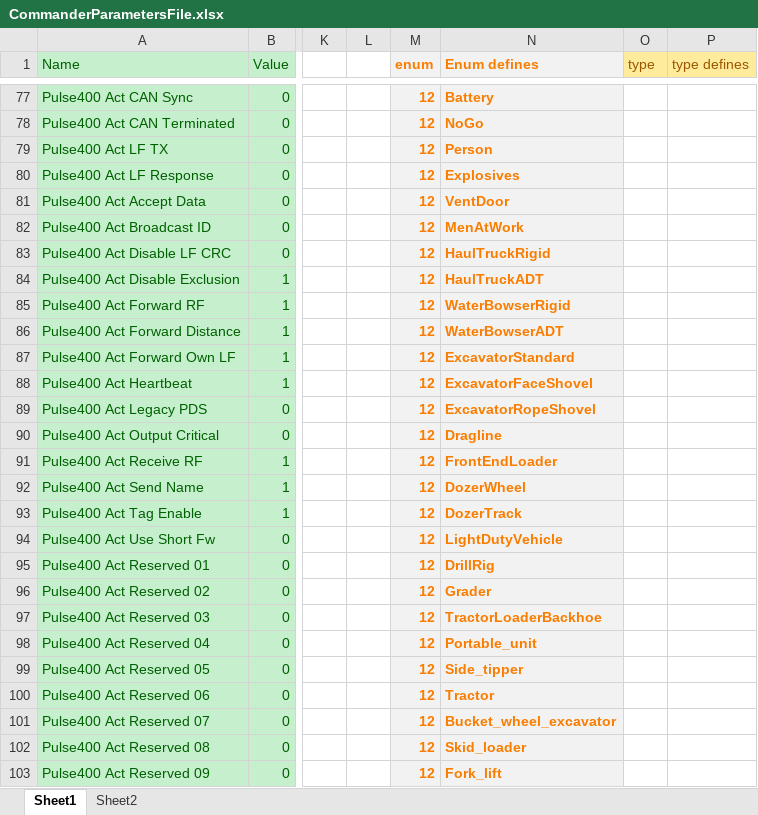
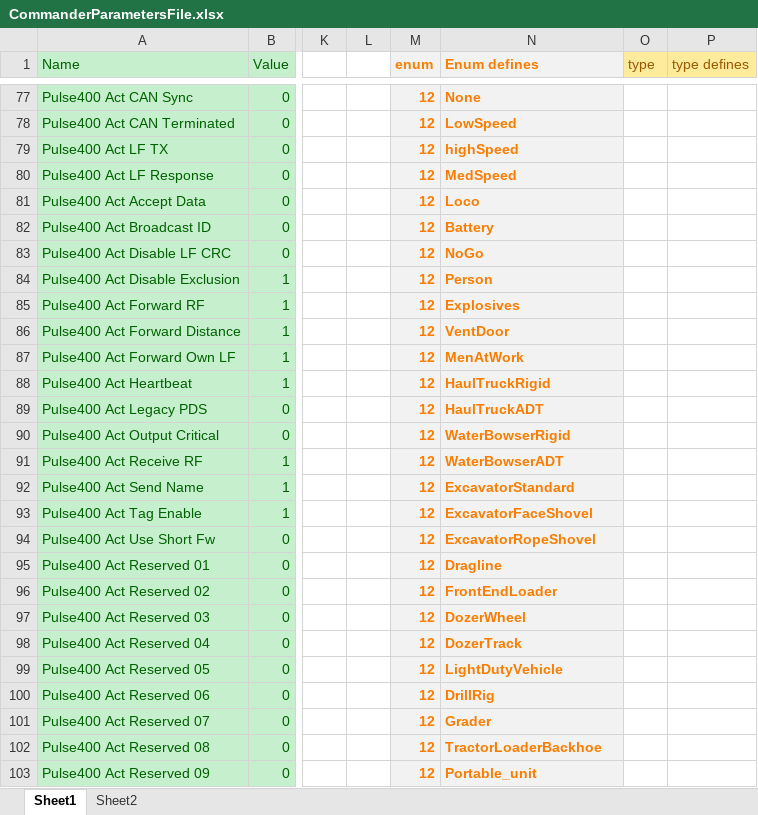
Before and after one commit to HermiMernok/Booyco-HMI-Utility, an Excel workbook: Booyco HMI Utility/Resources/Documents/CommanderParametersFile.xlsx, sheet Sheet1, drawn as a sheet; only a part is shown, gaps mark what is left out; values as stored, in another font and other column widths than the file's, no borders; the diff covers the shown part only; the diff names each change by its address in the sheet, - before the commit and + after, or states it on an @@ line.

```diff
--- a/Booyco HMI Utility/Resources/Documents/CommanderParametersFile.xlsx (sheet Sheet1)
+++ b/Booyco HMI Utility/Resources/Documents/CommanderParametersFile.xlsx (sheet Sheet1)
-N77 (Enum defines): Battery
+N77 (Enum defines): None
-N78 (Enum defines): NoGo
+N78 (Enum defines): LowSpeed
-N79 (Enum defines): Person
+N79 (Enum defines): highSpeed
-N80 (Enum defines): Explosives
+N80 (Enum defines): MedSpeed
-N81 (Enum defines): VentDoor
+N81 (Enum defines): Loco
-N82 (Enum defines): MenAtWork
+N82 (Enum defines): Battery
-N83 (Enum defines): HaulTruckRigid
+N83 (Enum defines): NoGo
-N84 (Enum defines): HaulTruckADT
+N84 (Enum defines): Person
-N85 (Enum defines): WaterBowserRigid
+N85 (Enum defines): Explosives
-N86 (Enum defines): WaterBowserADT
+N86 (Enum defines): VentDoor
-N87 (Enum defines): ExcavatorStandard
+N87 (Enum defines): MenAtWork
-N88 (Enum defines): ExcavatorFaceShovel
+N88 (Enum defines): HaulTruckRigid
-N89 (Enum defines): ExcavatorRopeShovel
+N89 (Enum defines): HaulTruckADT
-N90 (Enum defines): Dragline
+N90 (Enum defines): WaterBowserRigid
-N91 (Enum defines): FrontEndLoader
+N91 (Enum defines): WaterBowserADT
-N92 (Enum defines): DozerWheel
+N92 (Enum defines): ExcavatorStandard
-N93 (Enum defines): DozerTrack
+N93 (Enum defines): ExcavatorFaceShovel
-N94 (Enum defines): LightDutyVehicle
+N94 (Enum defines): ExcavatorRopeShovel
-N95 (Enum defines): DrillRig
+N95 (Enum defines): Dragline
-N96 (Enum defines): Grader
+N96 (Enum defines): FrontEndLoader
-N97 (Enum defines): TractorLoaderBackhoe
+N97 (Enum defines): DozerWheel
-N98 (Enum defines): Portable_unit
+N98 (Enum defines): DozerTrack
-N99 (Enum defines): Side_tipper
+N99 (Enum defines): LightDutyVehicle
-N100 (Enum defines): Tractor
+N100 (Enum defines): DrillRig
-N101 (Enum defines): Bucket_wheel_excavator
+N101 (Enum defines): Grader
-N102 (Enum defines): Skid_loader
+N102 (Enum defines): TractorLoaderBackhoe
-N103 (Enum defines): Fork_lift
+N103 (Enum defines): Portable_unit
```
Also changed, not shown: 232 edited cells and cell formats elsewhere in this sheet, 2 other files.
